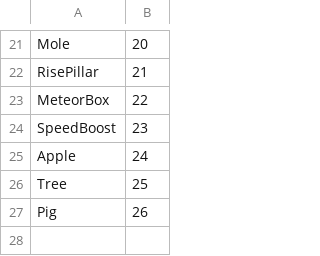
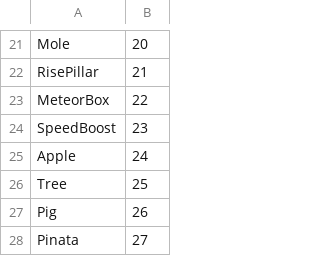
Before and after one commit to jethro0610/project-jay, a CSV file: Source/Entity/EntityIDS.csv, drawn as a sheet; only a part is shown, gaps mark what is left out.

```diff
--- a/Source/Entity/EntityIDS.csv
+++ b/Source/Entity/EntityIDS.csv
@@ -27 +27,2 @@ Tree,25
 Pig,26
+Pinata,27
```
Also changed, not shown: 7 other files.
